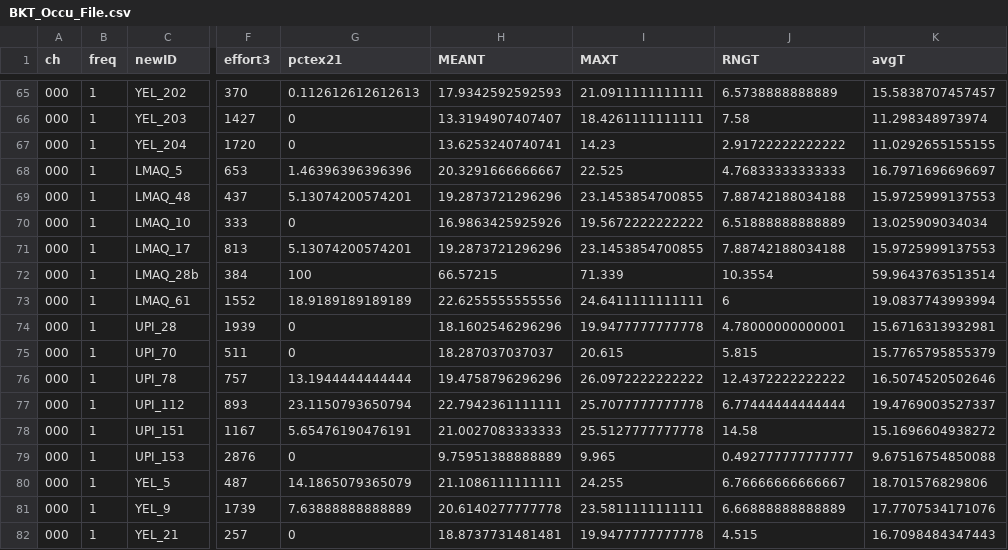
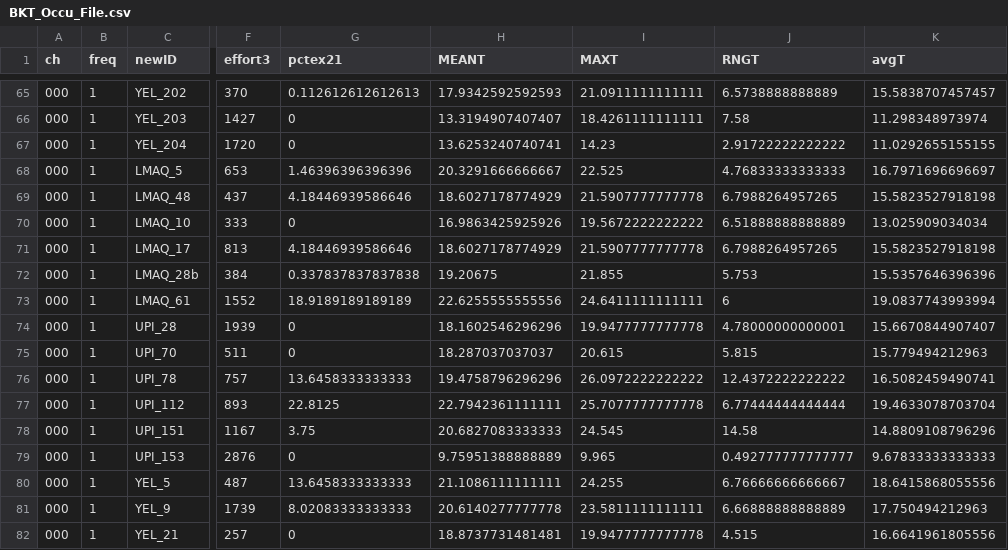
Before and after one commit to EEOB590A-Fall-2019/BKelly_Fishes, a CSV file: Data/Thesis/Tidy/BKT_Occu_File.csv, drawn as a sheet; only a part is shown, gaps mark what is left out; the diff covers the shown part only; the diff names each change by its address in the sheet, - before the commit and + after, or states it on an @@ line.

```diff
--- a/Data/Thesis/Tidy/BKT_Occu_File.csv
+++ b/Data/Thesis/Tidy/BKT_Occu_File.csv
-G69 (pctex21): 5.13074200574201
+G69 (pctex21): 4.18446939586646
-H69 (MEANT): 19.2873721296296
+H69 (MEANT): 18.6027178774929
-I69 (MAXT): 23.1453854700855
+I69 (MAXT): 21.5907777777778
-J69 (RNGT): 7.88742188034188
+J69 (RNGT): 6.7988264957265
-K69 (avgT): 15.9725999137553
+K69 (avgT): 15.5823527918198
-G71 (pctex21): 5.13074200574201
+G71 (pctex21): 4.18446939586646
-H71 (MEANT): 19.2873721296296
+H71 (MEANT): 18.6027178774929
-I71 (MAXT): 23.1453854700855
+I71 (MAXT): 21.5907777777778
-J71 (RNGT): 7.88742188034188
+J71 (RNGT): 6.7988264957265
-K71 (avgT): 15.9725999137553
+K71 (avgT): 15.5823527918198
-G72 (pctex21): 100
+G72 (pctex21): 0.337837837837838
-H72 (MEANT): 66.57215
+H72 (MEANT): 19.20675
-I72 (MAXT): 71.339
+I72 (MAXT): 21.855
-J72 (RNGT): 10.3554
+J72 (RNGT): 5.753
-K72 (avgT): 59.9643763513514
+K72 (avgT): 15.5357646396396
-K74 (avgT): 15.6716313932981
+K74 (avgT): 15.6670844907407
-K75 (avgT): 15.7765795855379
+K75 (avgT): 15.779494212963
-G76 (pctex21): 13.1944444444444
+G76 (pctex21): 13.6458333333333
-K76 (avgT): 16.5074520502646
+K76 (avgT): 16.5082459490741
-G77 (pctex21): 23.1150793650794
+G77 (pctex21): 22.8125
-K77 (avgT): 19.4769003527337
+K77 (avgT): 19.4633078703704
-G78 (pctex21): 5.65476190476191
+G78 (pctex21): 3.75
-H78 (MEANT): 21.0027083333333
+H78 (MEANT): 20.6827083333333
-I78 (MAXT): 25.5127777777778
+I78 (MAXT): 24.545
-K78 (avgT): 15.1696604938272
+K78 (avgT): 14.8809108796296
-K79 (avgT): 9.67516754850088
+K79 (avgT): 9.67833333333333
-G80 (pctex21): 14.1865079365079
+G80 (pctex21): 13.6458333333333
-K80 (avgT): 18.701576829806
+K80 (avgT): 18.6415868055556
-G81 (pctex21): 7.63888888888889
+G81 (pctex21): 8.02083333333333
-K81 (avgT): 17.7707534171076
+K81 (avgT): 17.750494212963
-K82 (avgT): 16.7098484347443
+K82 (avgT): 16.6641961805556
```
Also changed, not shown: 145 edited cells elsewhere in this file, Data/Thesis/Tidy/AllCovariates.csv, Data/Thesis/Tidy/BKT_occDF_RMARK.csv, 8 other files.
